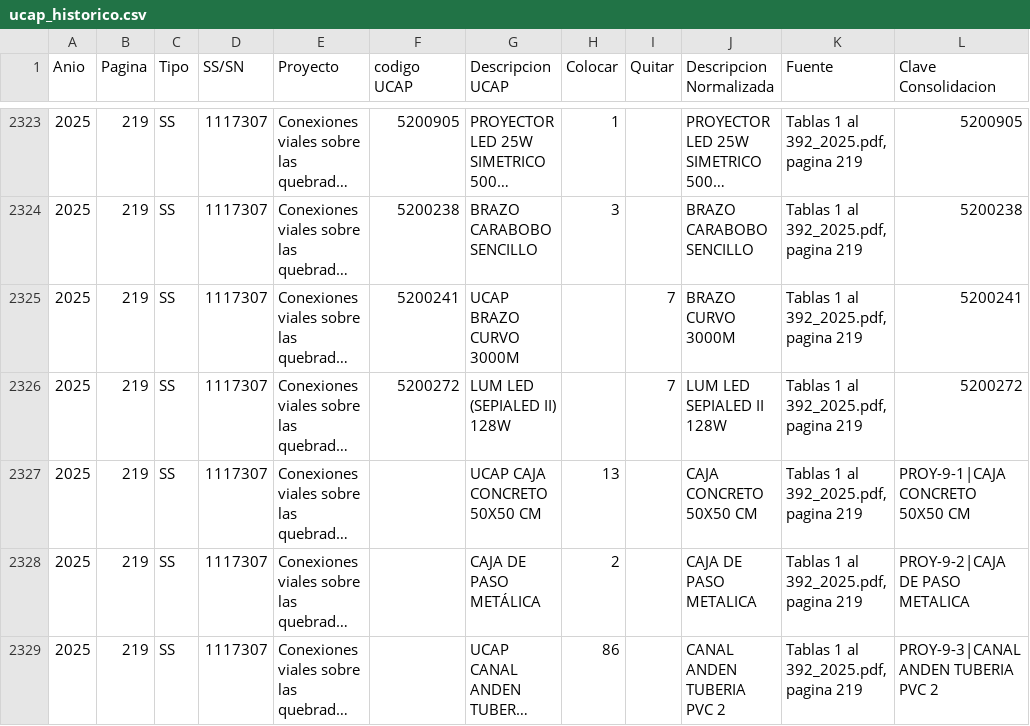
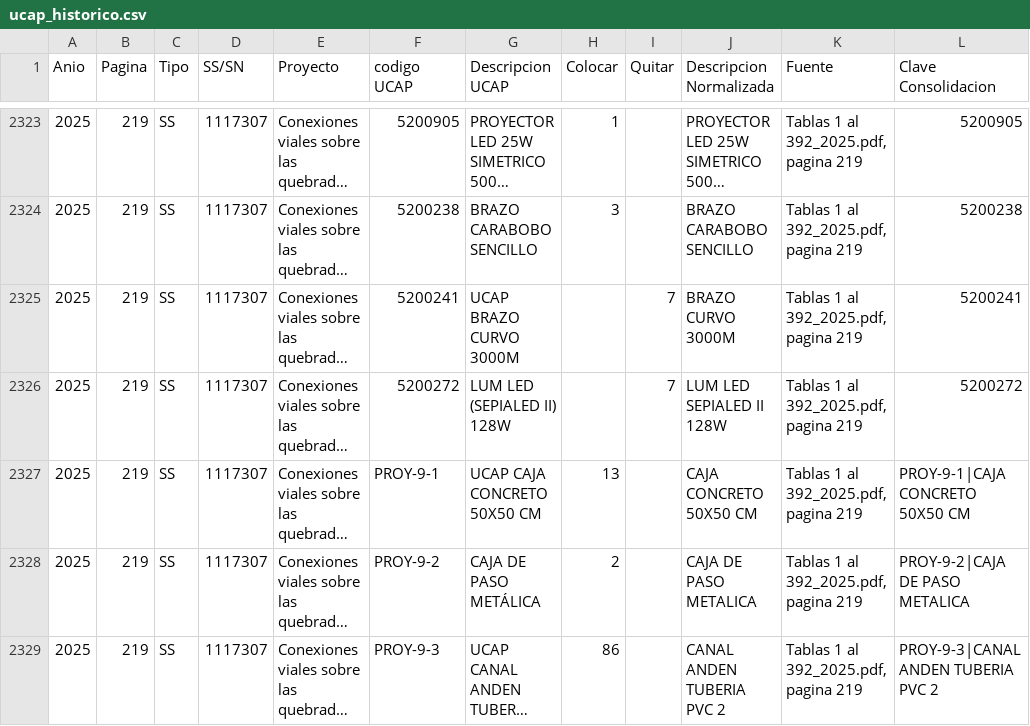
Before and after one commit to jucarami/extracionDatosAlumbradoPublico, a CSV file: data/processed/ucap_historico.csv, drawn as a sheet; only a part is shown, gaps mark what is left out; long unchanged cells end in …; the diff covers the shown part only; the diff names each change by its address in the sheet, - before the commit and + after, or states it on an @@ line.

Commit message:
El identificador PROY-n-m tambien va en la columna codigo UCAP

```diff
--- a/data/processed/ucap_historico.csv
+++ b/data/processed/ucap_historico.csv
-F2327 (codigo UCAP): (empty)
+F2327 (codigo UCAP): PROY-9-1
-F2328 (codigo UCAP): (empty)
+F2328 (codigo UCAP): PROY-9-2
-F2329 (codigo UCAP): (empty)
+F2329 (codigo UCAP): PROY-9-3
```
Also changed, not shown: 29 edited cells elsewhere in this file, 6 other files.
